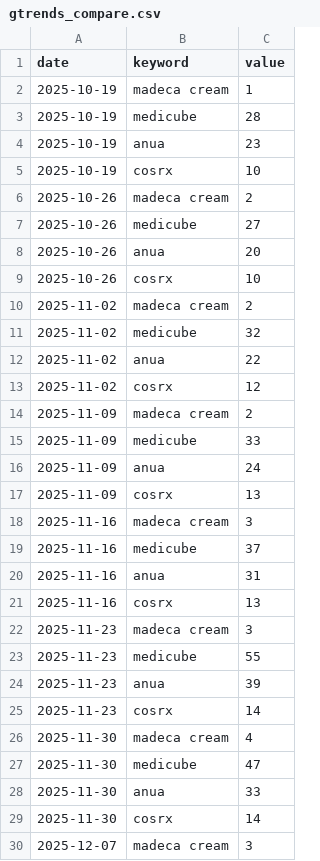
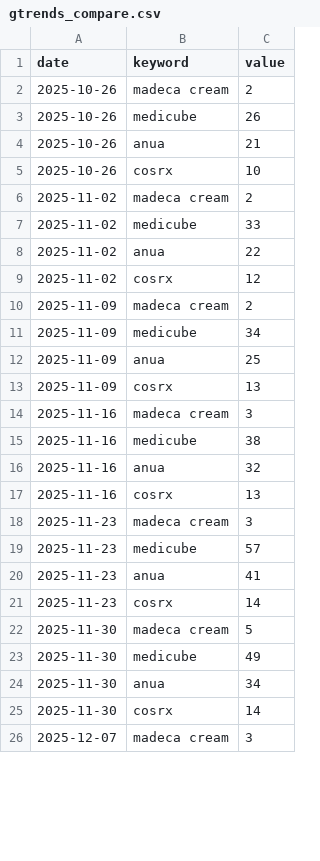
Before and after one commit to AndyWallstreet/buzztrend, a CSV file: data/cosmetics/gtrends_compare.csv, drawn as a sheet; only a part is shown; the diff covers the shown part only.

```diff
--- a/data/cosmetics/gtrends_compare.csv
+++ b/data/cosmetics/gtrends_compare.csv
@@ -1,12 +1,8 @@
 date,keyword,value
-2025-10-19,madeca cream,1
-2025-10-19,medicube,28
-2025-10-19,anua,23
-2025-10-19,cosrx,10
 2025-10-26,madeca cream,2
-2025-10-26,medicube,27
-2025-10-26,anua,20
+2025-10-26,medicube,26
+2025-10-26,anua,21
 2025-10-26,cosrx,10
 2025-11-02,madeca cream,2
-2025-11-02,medicube,32
+2025-11-02,medicube,33
 2025-11-02,anua,22
@@ -14,16 +10,16 @@ date,keyword,value
 2025-11-09,madeca cream,2
-2025-11-09,medicube,33
-2025-11-09,anua,24
+2025-11-09,medicube,34
+2025-11-09,anua,25
 2025-11-09,cosrx,13
 2025-11-16,madeca cream,3
-2025-11-16,medicube,37
-2025-11-16,anua,31
+2025-11-16,medicube,38
+2025-11-16,anua,32
 2025-11-16,cosrx,13
 2025-11-23,madeca cream,3
-2025-11-23,medicube,55
-2025-11-23,anua,39
+2025-11-23,medicube,57
+2025-11-23,anua,41
 2025-11-23,cosrx,14
-2025-11-30,madeca cream,4
-2025-11-30,medicube,47
-2025-11-30,anua,33
+2025-11-30,madeca cream,5
+2025-11-30,medicube,49
+2025-11-30,anua,34
 2025-11-30,cosrx,14
```
Also changed, not shown: 114 edited cells elsewhere in this file, data/cosmetics/gtrends_solo.csv, data/cosmetics/gtrends_solo_5y.csv, 8 other files.
